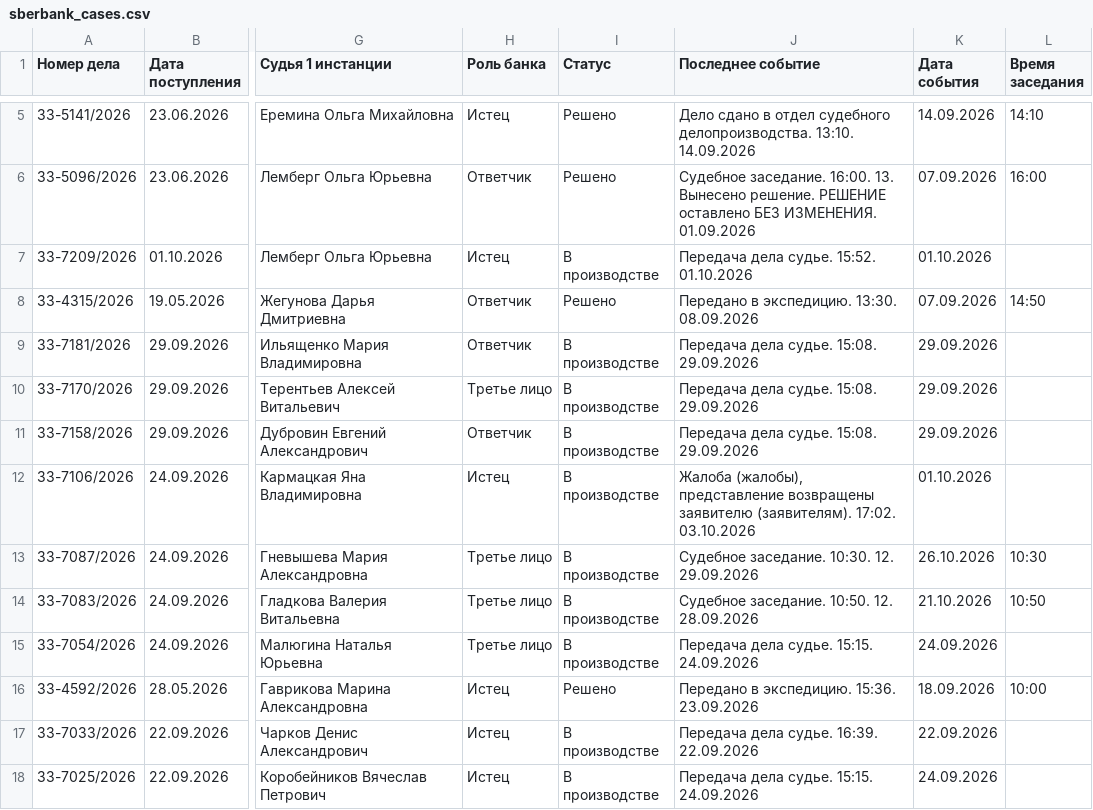
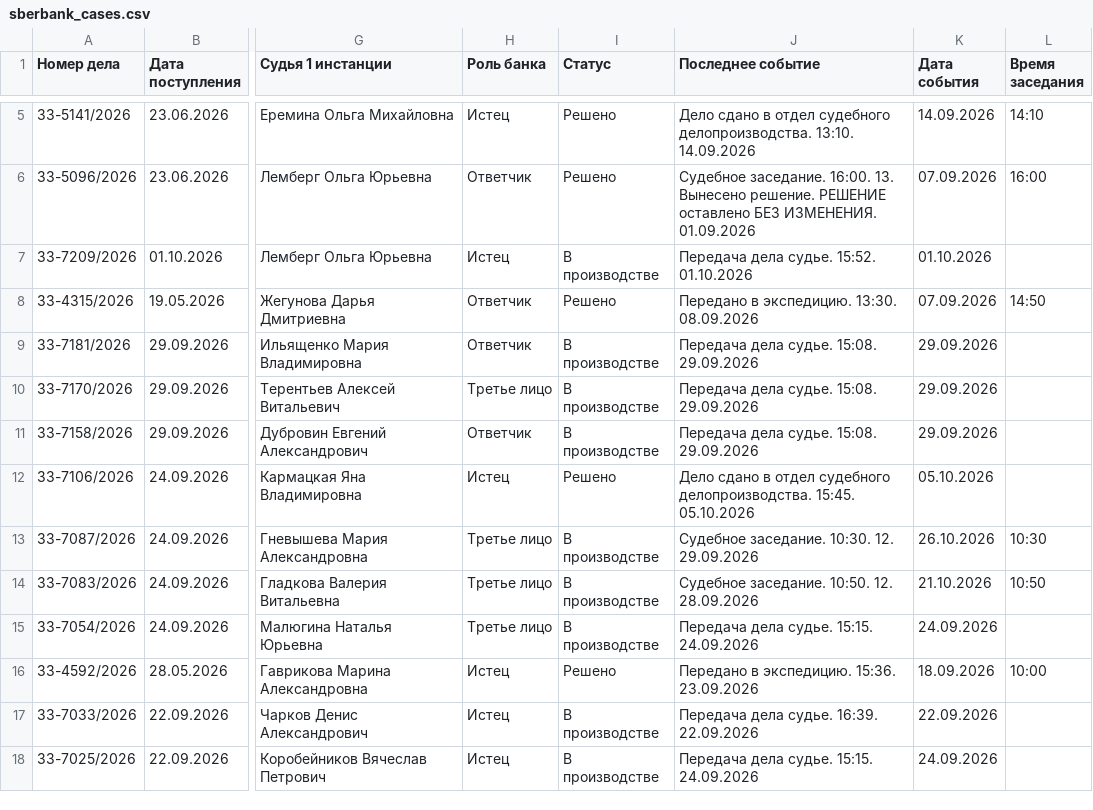
Before and after one commit to SelivanovAS/dashboard-tyumen, a CSV file: data/sberbank_cases.csv, drawn as a sheet; only a part is shown, gaps mark what is left out; the diff names each change by its address in the sheet, - before the commit and + after, or states it on an @@ line.

```diff
--- a/data/sberbank_cases.csv
+++ b/data/sberbank_cases.csv
-I12 (Статус): В производстве
+I12 (Статус): Решено
-J12 (Последнее событие): Жалоба (жалобы), представление возвращены заявителю (заявителям). 17:02. 03.10.2026
+J12 (Последнее событие): Дело сдано в отдел судебного делопроизводства. 15:45. 05.10.2026
-K12 (Дата события): 01.10.2026
+K12 (Дата события): 05.10.2026
```
Also changed, not shown: 7 other files.
